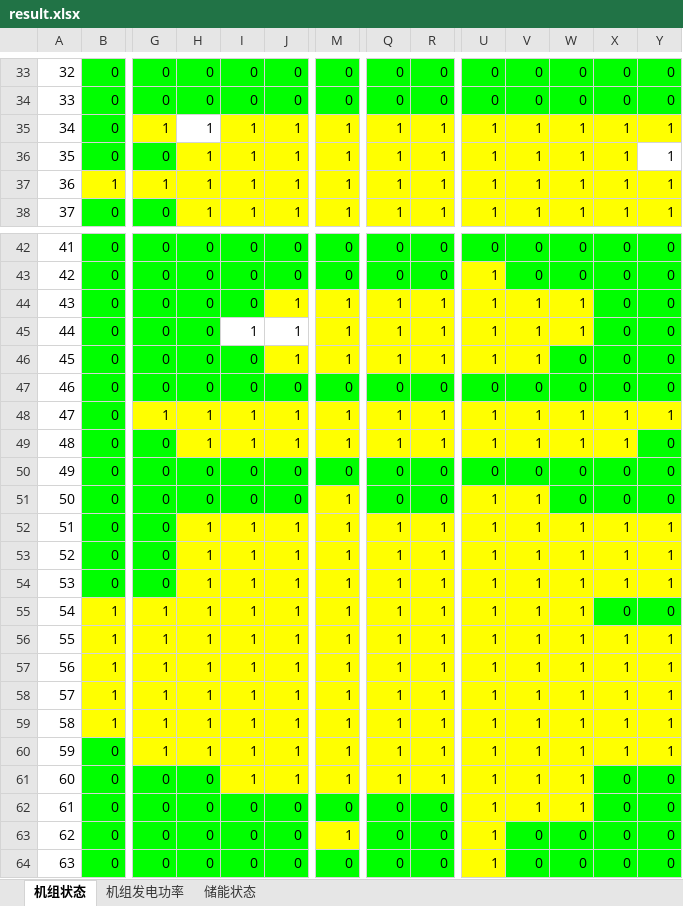
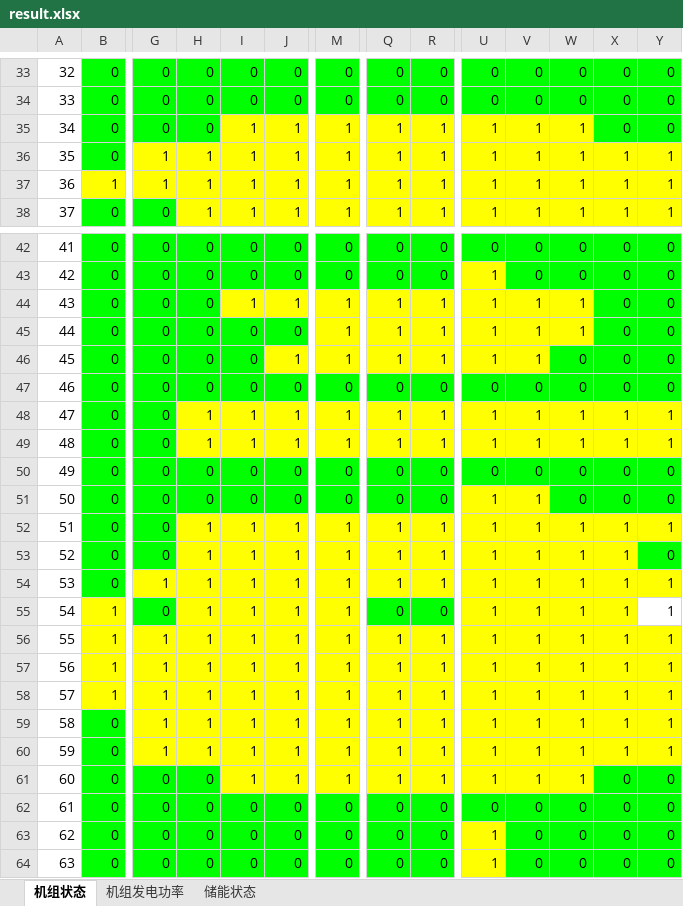
Before and after one commit to BigdogManLuo/SCUC, an Excel workbook: results/60/result.xlsx, sheet 机组状态, drawn as a sheet; only a part is shown, gaps mark what is left out; values as stored, in another font and other column widths than the file's, no borders; removed rows and columns are numbered as before the commit, all else as after; rows hold the shown columns only; the diff covers the shown part only; the diff names each change by its address in the sheet, - before the commit and + after, or states it on an @@ line.

```diff
--- a/results/60/result.xlsx (sheet 机组状态)
+++ b/results/60/result.xlsx (sheet 机组状态)
+row 35: 34 | 0 | 0 | 0 | 1 | 1 | 1 | 1 | 1 | 1 | 1 | 1 | 0 | 0
@@ column A renumbered between rows 36 and 52 @@
-H36 fill: none
+H36 fill: #FFFF00
-row 36: 35 | 0 | 0 | 1 | 1 | 1 | 1 | 1 | 1 | 1 | 1 | 1 | 1 | 1
-row 44: 43 | 0 | 0 | 0 | 0 | 1 | 1 | 1 | 1 | 1 | 1 | 1 | 0 | 0
-I44:J44 fill: none
+I44:J44 fill: #FFFF00
+row 45: 44 | 0 | 0 | 0 | 0 | 0 | 1 | 1 | 1 | 1 | 1 | 1 | 0 | 0
@@ row 48 moved to row 8: 7 @@
-row 50: 49 | 0 | 0 | 0 | 0 | 0 | 0 | 0 | 0 | 0 | 0 | 0 | 0 | 0
-row 51: 50 | 0 | 0 | 0 | 0 | 0 | 1 | 0 | 0 | 1 | 1 | 0 | 0 | 0
@@ row 23 moved to row 50: 49 @@
+row 51: 50 | 0 | 0 | 0 | 0 | 0 | 0 | 0 | 0 | 1 | 1 | 0 | 0 | 0
@@ row 49 moved to row 53: 52 @@
+row 54: 53 | 0 | 1 | 1 | 1 | 1 | 1 | 1 | 1 | 1 | 1 | 1 | 1 | 1
-G55: 1
+G55: 0
-G55 fill: #FFFF00
+G55 fill: #00FF00
-Q55: 1
+Q55: 0
-Q55:R55 fill: #FFFF00
+Q55:R55 fill: #00FF00
-R55: 1
+R55: 0
-X55: 0
+X55: 1
-X55 fill: #00FF00
+X55 fill: #FFFF00
-Y55: 0
+Y55: 1
-Y55 fill: #00FF00
+Y55 fill: none
-B59: 1
+B59: 0
-B59 fill: #FFFF00
+B59 fill: #00FF00
-U62: 1
+U62: 0
-U62:W62 fill: #FFFF00
+U62:W62 fill: #00FF00
-V62: 1
+V62: 0
-W62: 1
+W62: 0
-M63: 1
+M63: 0
-M63 fill: #FFFF00
+M63 fill: #00FF00
```
Also changed, not shown: 1 added row, 1 removed row, 1 edited cell and cell formats elsewhere in this sheet, sheet 机组发电功率, sheet 储能状态, results/60/optimal_result.xlsx, 23 other files.
